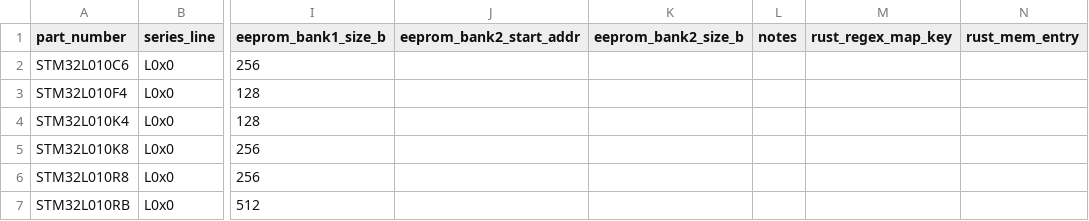
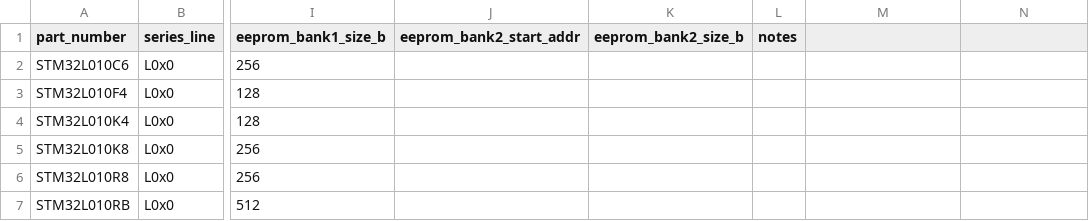
Before and after one commit to okhsunrog/stm_parser, a CSV file: stm32_l0_l1_eeprom_research.csv, drawn as a sheet; only a part is shown, gaps mark what is left out; the diff names each change by its address in the sheet, - before the commit and + after, or states it on an @@ line.

Commit message:
remove extra columnts

```diff
--- a/stm32_l0_l1_eeprom_research.csv
+++ b/stm32_l0_l1_eeprom_research.csv
-M1: rust_regex_map_key
+M1: (empty)
-N1: rust_mem_entry
+N1: (empty)
```
Also changed, not shown: 1 other file.
